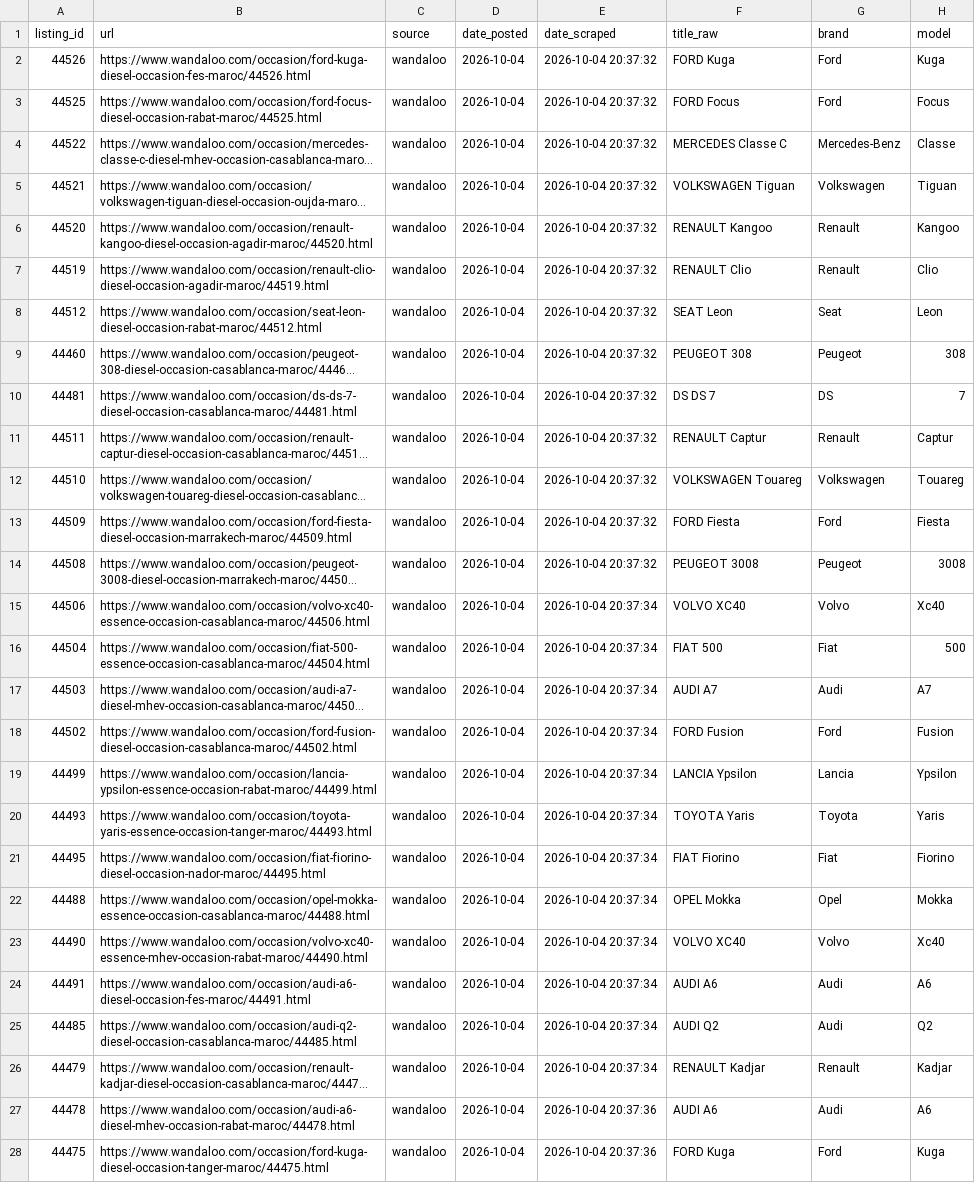
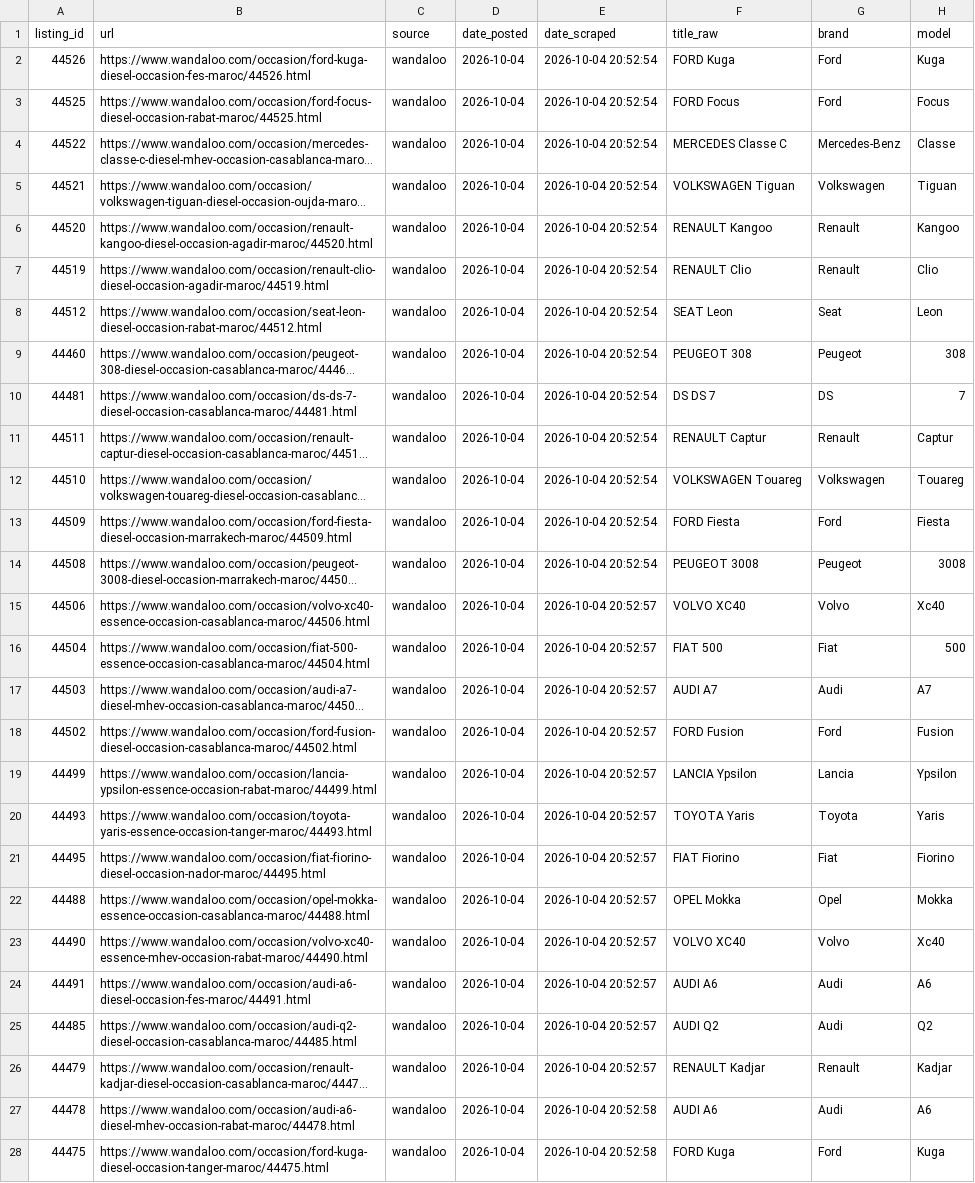
Before and after one commit to ayouboublouch/xgboost-car, a CSV file: data/raw/scraped_wandaloo_part_23.csv, drawn as a sheet; only a part is shown; long unchanged cells end in …; the diff covers the shown part only; the diff names each change by its address in the sheet, - before the commit and + after, or states it on an @@ line.

```diff
--- a/data/raw/scraped_wandaloo_part_23.csv
+++ b/data/raw/scraped_wandaloo_part_23.csv
-E2:E14 (date_scraped): 2026-10-04 20:37:32
+E2:E14 (date_scraped): 2026-10-04 20:52:54
-E15:E26 (date_scraped): 2026-10-04 20:37:34
+E15:E26 (date_scraped): 2026-10-04 20:52:57
-E27:E28 (date_scraped): 2026-10-04 20:37:36
+E27:E28 (date_scraped): 2026-10-04 20:52:58
```
Also changed, not shown: 35 edited cells elsewhere in this file, data/raw/scraped_wandaloo_part_1.csv, 7 other files.
